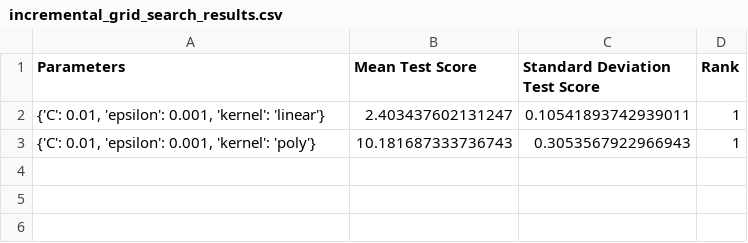
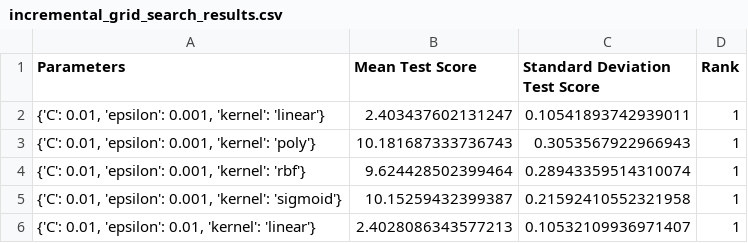
Before and after one commit to EmicoBinsfinder/MLForTribology, a CSV file: incremental_grid_search_results.csv, drawn as a sheet.

Commit message:
modified:   PropertyPrediction/GaussianMixtureModel/GaussianMixtureModel.py 	modified:   PropertyPrediction/GradientBoosting/GradientBoosting.py 	modified:   incremental_grid_search_results.csv

```diff
--- a/incremental_grid_search_results.csv
+++ b/incremental_grid_search_results.csv
@@ -3 +3,4 @@ Parameters,Mean Test Score,Standard Deviation Test Score,Rank
 "{'C': 0.01, 'epsilon': 0.001, 'kernel': 'poly'}",10.181687333736743,0.3053567922966943,1
+"{'C': 0.01, 'epsilon': 0.001, 'kernel': 'rbf'}",9.624428502399464,0.28943359514310074,1
+"{'C': 0.01, 'epsilon': 0.001, 'kernel': 'sigmoid'}",10.15259432399387,0.21592410552321958,1
+"{'C': 0.01, 'epsilon': 0.01, 'kernel': 'linear'}",2.4028086343577213,0.10532109936971407,1
```
Also changed, not shown: 2 other files.
